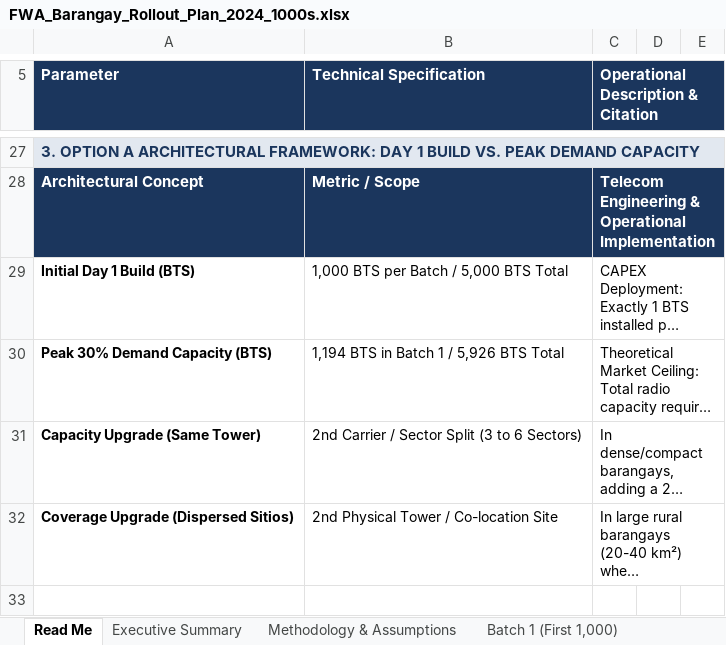
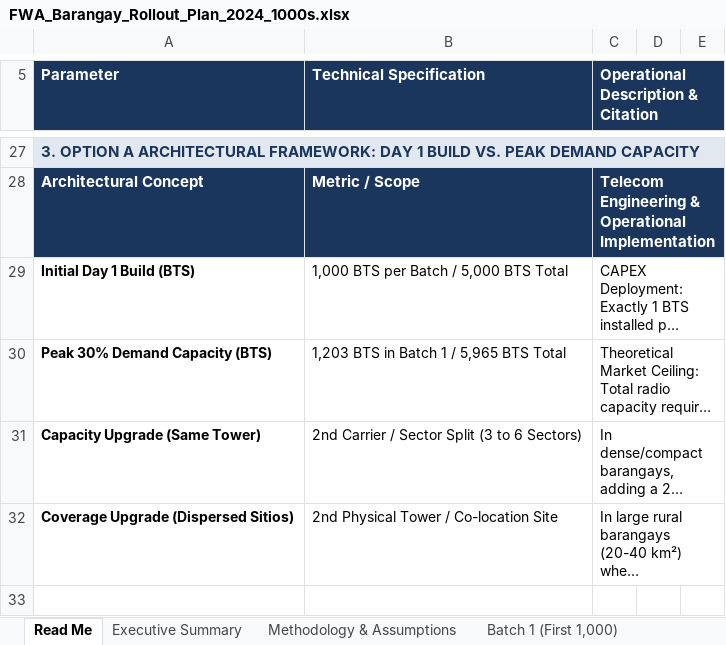
Before and after one commit to quizoli/fwa-5g-presentation, an Excel workbook: FWA_Barangay_Rollout_Plan_2024_1000s.xlsx, sheet Read Me, drawn as a sheet; only a part is shown, gaps mark what is left out; long unchanged cells end in …; values as stored, in another font and other column widths than the file's, no borders; the diff names each change by its address in the sheet, - before the commit and + after, or states it on an @@ line.

```diff
--- a/FWA_Barangay_Rollout_Plan_2024_1000s.xlsx (sheet Read Me)
+++ b/FWA_Barangay_Rollout_Plan_2024_1000s.xlsx (sheet Read Me)
-B30 (Technical Specification): 1,194 BTS in Batch 1 / 5,926 BTS Total
+B30 (Technical Specification): 1,203 BTS in Batch 1 / 5,965 BTS Total
```
Also changed, not shown: sheet Batch 4 & 5 (3,001 - 5,000), sheet Batch 3 (2,001 - 3,000), sheet Batch 2 (1,001 - 2,000), sheet Batch 1 (First 1,000), sheet Provincial Summary, sheet Executive Summary, FWA_Barangay_Rollout_Plan_2024_1000s_Dynamic.xlsx, POPCEN2024/FWA_Barangay_Rollout_Plan_2024_1000s.xlsx, 10 other files.
